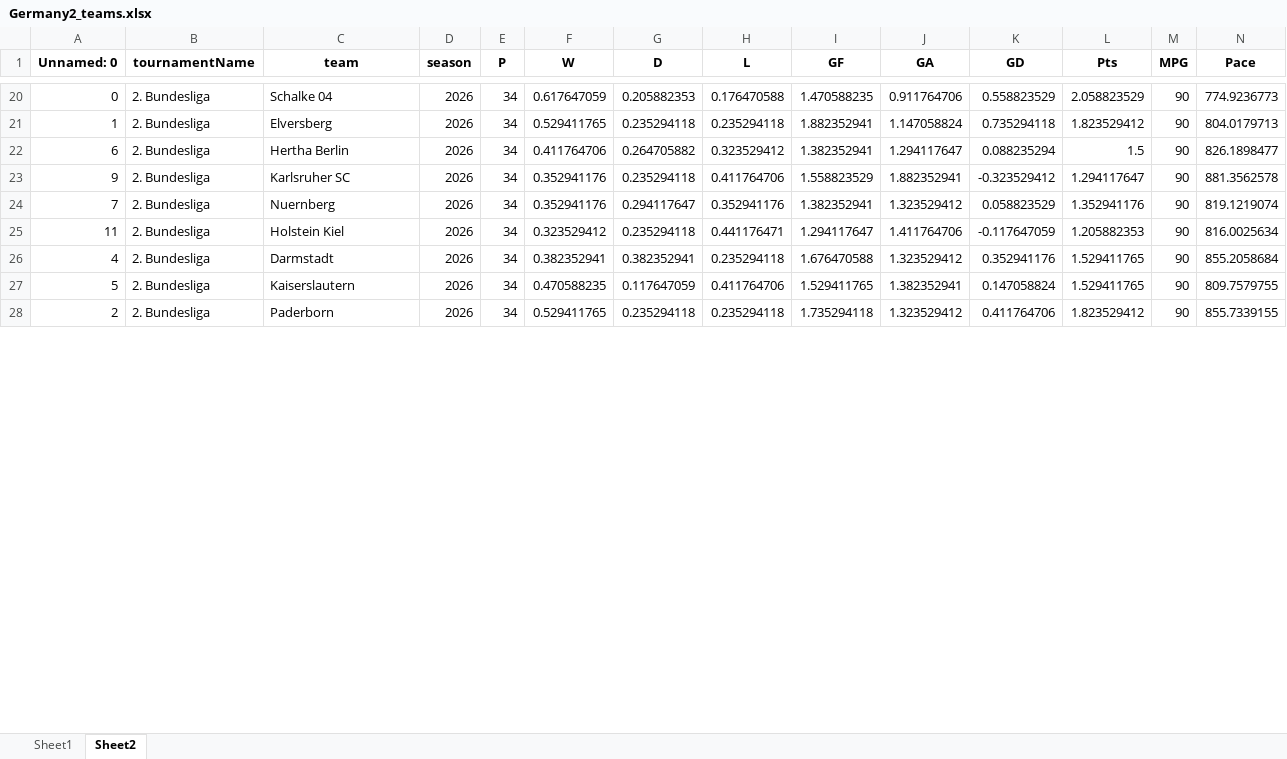
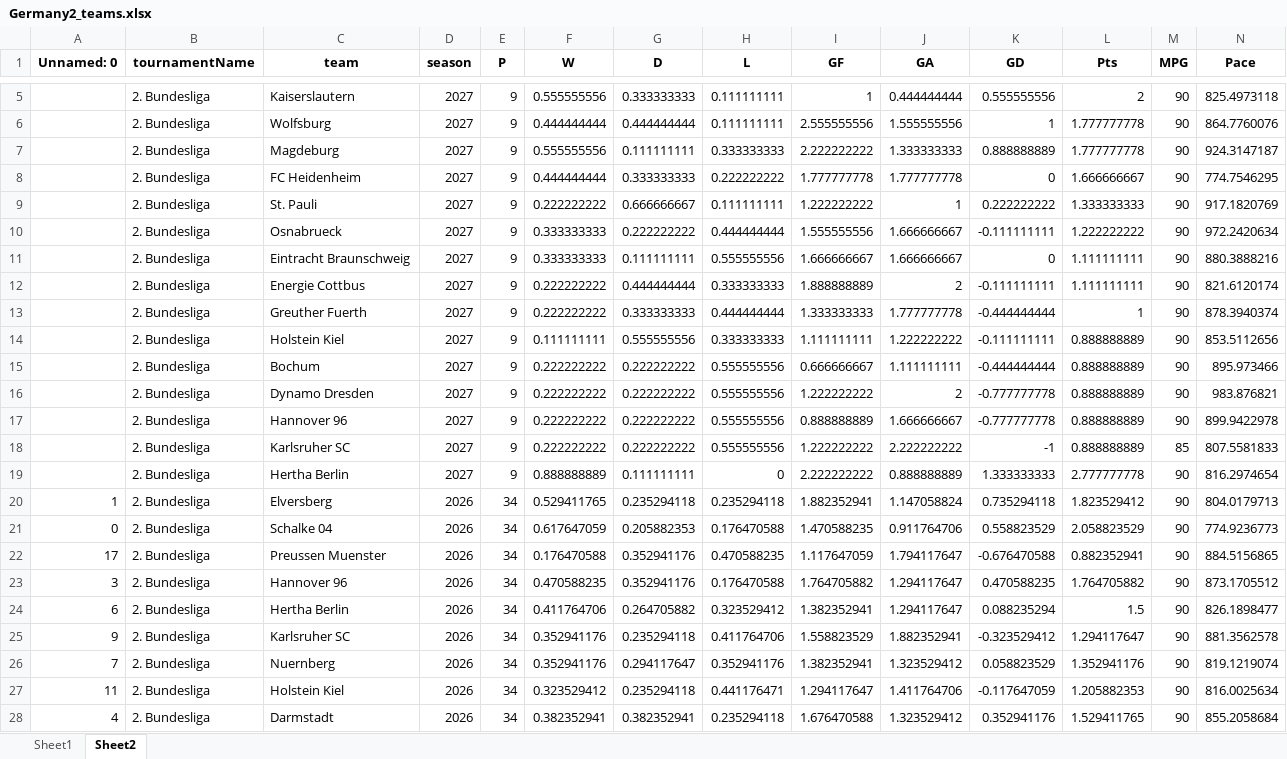
Before and after one commit to Uttam2007110/Football-Projections, an Excel workbook: whoscored/Germany2_teams.xlsx, sheet Sheet2, drawn as a sheet; only a part is shown, gaps mark what is left out; the shorter side is filled out with more unchanged rows; values as stored, in another font and other column widths than the file's, no borders; rows hold the shown columns only; the diff covers the shown part only; the diff names each change by its address in the sheet, - before the commit and + after, or states it on an @@ line.

```diff
--- a/whoscored/Germany2_teams.xlsx (sheet Sheet2)
+++ b/whoscored/Germany2_teams.xlsx (sheet Sheet2)
+row 5:  | 2. Bundesliga | Kaiserslautern | 2027 | 9 | 0.555555556 | 0.333333333 | 0.111111111 | 1 | 0.444444444 | 0.555555556 | 2 | 90 | 825.4973118
+row 6:  | 2. Bundesliga | Wolfsburg | 2027 | 9 | 0.444444444 | 0.444444444 | 0.111111111 | 2.555555556 | 1.555555556 | 1 | 1.777777778 | 90 | 864.7760076
+row 7:  | 2. Bundesliga | Magdeburg | 2027 | 9 | 0.555555556 | 0.111111111 | 0.333333333 | 2.222222222 | 1.333333333 | 0.888888889 | 1.777777778 | 90 | 924.3147187
+row 8:  | 2. Bundesliga | FC Heidenheim | 2027 | 9 | 0.444444444 | 0.333333333 | 0.222222222 | 1.777777778 | 1.777777778 | 0 | 1.666666667 | 90 | 774.7546295
+row 9:  | 2. Bundesliga | St. Pauli | 2027 | 9 | 0.222222222 | 0.666666667 | 0.111111111 | 1.222222222 | 1 | 0.222222222 | 1.333333333 | 90 | 917.1820769
+row 10:  | 2. Bundesliga | Osnabrueck | 2027 | 9 | 0.333333333 | 0.222222222 | 0.444444444 | 1.555555556 | 1.666666667 | -0.111111111 | 1.222222222 | 90 | 972.2420634
+row 11:  | 2. Bundesliga | Eintracht Braunschweig | 2027 | 9 | 0.333333333 | 0.111111111 | 0.555555556 | 1.666666667 | 1.666666667 | 0 | 1.111111111 | 90 | 880.3888216
+row 12:  | 2. Bundesliga | Energie Cottbus | 2027 | 9 | 0.222222222 | 0.444444444 | 0.333333333 | 1.888888889 | 2 | -0.111111111 | 1.111111111 | 90 | 821.6120174
+row 13:  | 2. Bundesliga | Greuther Fuerth | 2027 | 9 | 0.222222222 | 0.333333333 | 0.444444444 | 1.333333333 | 1.777777778 | -0.444444444 | 1 | 90 | 878.3940374
+row 14:  | 2. Bundesliga | Holstein Kiel | 2027 | 9 | 0.111111111 | 0.555555556 | 0.333333333 | 1.111111111 | 1.222222222 | -0.111111111 | 0.888888889 | 90 | 853.5112656
+row 15:  | 2. Bundesliga | Bochum | 2027 | 9 | 0.222222222 | 0.222222222 | 0.555555556 | 0.666666667 | 1.111111111 | -0.444444444 | 0.888888889 | 90 | 895.973466
+row 16:  | 2. Bundesliga | Dynamo Dresden | 2027 | 9 | 0.222222222 | 0.222222222 | 0.555555556 | 1.222222222 | 2 | -0.777777778 | 0.888888889 | 90 | 983.876821
+row 17:  | 2. Bundesliga | Hannover 96 | 2027 | 9 | 0.222222222 | 0.222222222 | 0.555555556 | 0.888888889 | 1.666666667 | -0.777777778 | 0.888888889 | 90 | 899.9422978
+row 18:  | 2. Bundesliga | Karlsruher SC | 2027 | 9 | 0.222222222 | 0.222222222 | 0.555555556 | 1.222222222 | 2.222222222 | -1 | 0.888888889 | 85 | 807.5581833
+row 19:  | 2. Bundesliga | Hertha Berlin | 2027 | 9 | 0.888888889 | 0.111111111 | 0 | 2.222222222 | 0.888888889 | 1.333333333 | 2.777777778 | 90 | 816.2974654
@@ row 21 moved to row 20: 1 @@
@@ row 37 moved to row 22: 17 @@
@@ row 29 moved to row 23: 3 @@
```
Also changed, not shown: 3 added rows, 18 removed rows and 88 moved rows elsewhere in this sheet, sheet Sheet1, whoscored/Belgium_players.xlsx, whoscored/Belgium_teams.xlsx, 28 other files.
